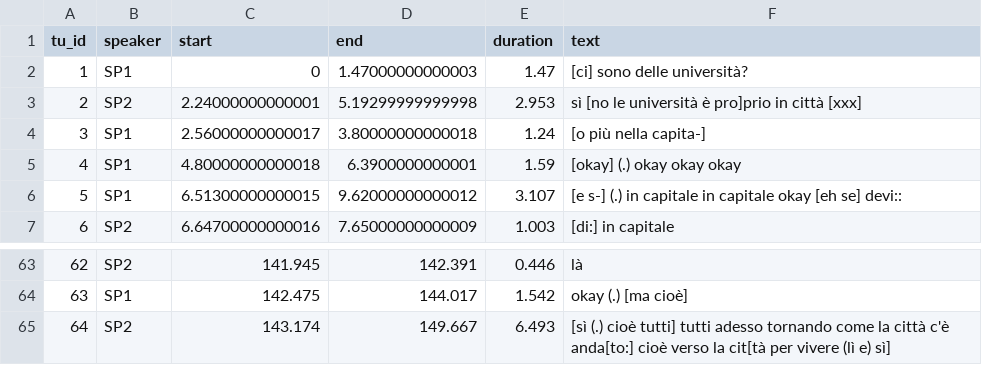
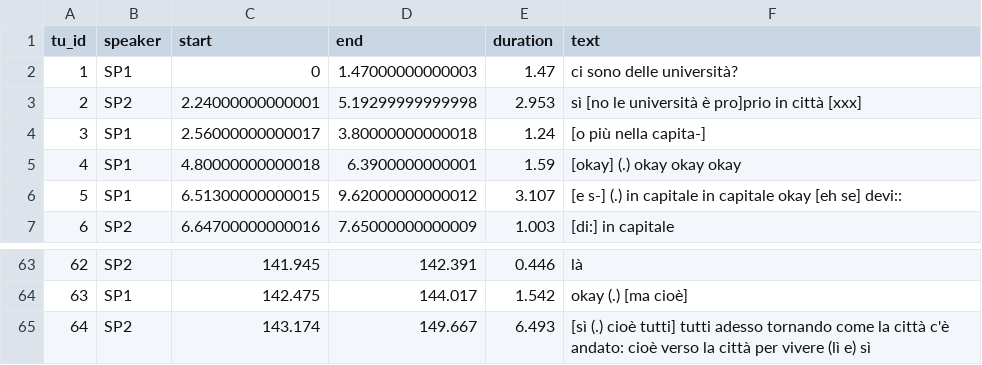
Before and after one commit to LaboratorioSperimentale/asr-assisted-transcription, a CSV file: data/csv_puliti/03_StraParlaC.csv, drawn as a sheet; only a part is shown, gaps mark what is left out.

```diff
--- a/data/csv_puliti/03_StraParlaC.csv
+++ b/data/csv_puliti/03_StraParlaC.csv
@@ -1,3 +1,3 @@
 tu_id	speaker	start	end	duration	text
-1	SP1	0	1.47000000000003	1.47	[ci] sono delle università?
+1	SP1	0	1.47000000000003	1.47	ci sono delle università?
 2	SP2	2.24000000000001	5.19299999999998	2.953	sì [no le università è pro]prio in città [xxx]
@@ -64,2 +64,2 @@ tu_id	speaker	start	end	duration	text
 63	SP1	142.475	144.017	1.542	okay (.) [ma cioè]
-64	SP2	143.174	149.667	6.493	[sì (.) cioè tutti] tutti adesso tornando come la città c'è anda[to:] cioè verso la cit[tà per vivere (lì e) sì]
+64	SP2	143.174	149.667	6.493	[sì (.) cioè tutti] tutti adesso tornando come la città c'è andato: cioè verso la città per vivere (lì e) sì
```
Also changed, not shown: data/csv_puliti/03_StraParlaB.csv, data/error_types.csv, 40 other files.
